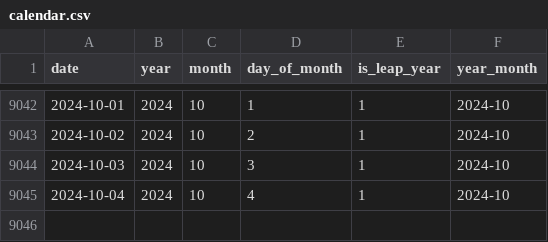
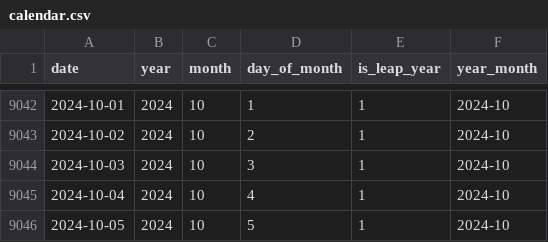
Before and after one commit to flowbytedev/data, a CSV file: date/calendar/calendar.csv, drawn as a sheet; only a part is shown, gaps mark what is left out; the diff names each change by its address in the sheet, - before the commit and + after, or states it on an @@ line.

Commit message:
data: update calendar dataset

```diff
--- a/date/calendar/calendar.csv
+++ b/date/calendar/calendar.csv
+row 9046: 2024-10-05 | 2024 | 10 | 5 | 1 | 2024-10
```
